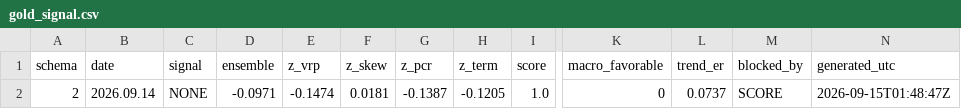
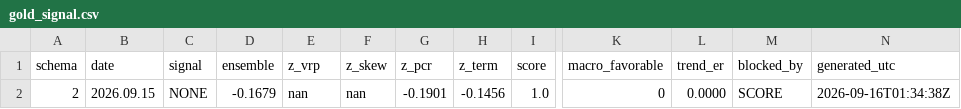
Before and after one commit to GeneTheStoic/gold-signal-feed, a CSV file: feed/gold_signal.csv, drawn as a sheet; only a part is shown, gaps mark what is left out; the diff names each change by its address in the sheet, - before the commit and + after, or states it on an @@ line.

Commit message:
feed 2026-09-16

```diff
--- a/feed/gold_signal.csv
+++ b/feed/gold_signal.csv
-B2 (date): 2026.09.14
+B2 (date): 2026.09.15
-D2 (ensemble): -0.0971
+D2 (ensemble): -0.1679
-E2 (z_vrp): -0.1474
+E2 (z_vrp): nan
-F2 (z_skew): 0.0181
+F2 (z_skew): nan
-G2 (z_pcr): -0.1387
+G2 (z_pcr): -0.1901
-H2 (z_term): -0.1205
+H2 (z_term): -0.1456
-L2 (trend_er): 0.0737
+L2 (trend_er): 0.0000
-N2 (generated_utc): 2026-09-15T01:48:47Z
+N2 (generated_utc): 2026-09-16T01:34:38Z
```
